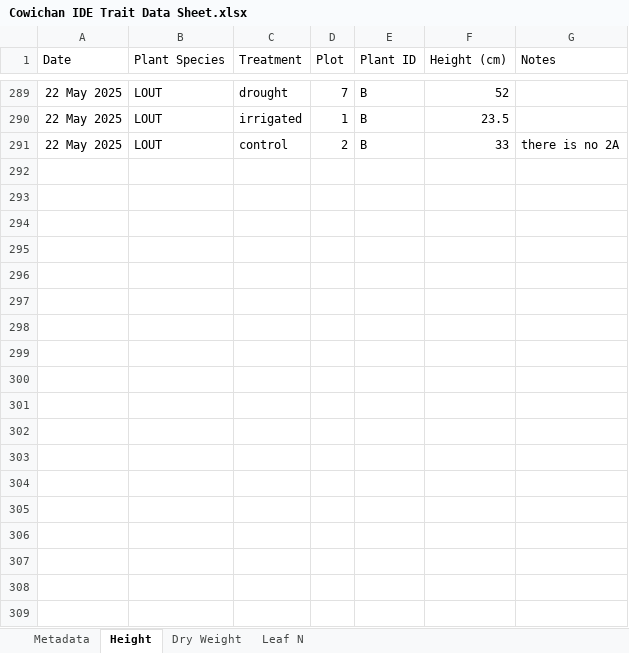
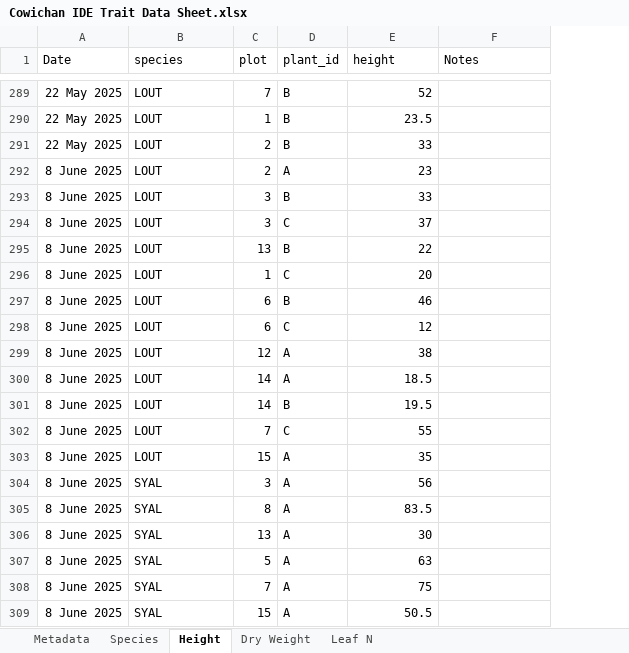
Before and after one commit to rbradley210/cowichan-diversity, an Excel workbook: 00_rawdata/Cowichan IDE Trait Data Sheet.xlsx, sheet Height, drawn as a sheet; only a part is shown, gaps mark what is left out; values as stored, in another font and other column widths than the file's, no borders; removed rows and columns are numbered as before the commit, all else as after; the diff covers the shown part only; the diff names each change by its address in the sheet, - before the commit and + after, or states it on an @@ line.

Commit message:
Change TBI starting year, add TBI models, add leaf area extraction code for 7 species, initial analysis of height data, new script to analyze height data from demography data sets

```diff
--- a/00_rawdata/Cowichan IDE Trait Data Sheet.xlsx (sheet Height)
+++ b/00_rawdata/Cowichan IDE Trait Data Sheet.xlsx (sheet Height)
+sheet tab: Species
-column C (Treatment), rows 289-291: drought | irrigated | control
-B1: Plant Species
+B1: species
-C1: Plot
+C1: plot
-D1: Plant ID
+D1: plant_id
-E1: Height (cm)
+E1: height
-F291 (Notes): there is no 2A
+F291 (Notes): (empty)
+row 292: 8 June 2025 | LOUT | 2 | A | 23
+row 293: 8 June 2025 | LOUT | 3 | B | 33
+row 294: 8 June 2025 | LOUT | 3 | C | 37
+row 295: 8 June 2025 | LOUT | 13 | B | 22
+row 296: 8 June 2025 | LOUT | 1 | C | 20
+row 297: 8 June 2025 | LOUT | 6 | B | 46
+row 298: 8 June 2025 | LOUT | 6 | C | 12
+row 299: 8 June 2025 | LOUT | 12 | A | 38
+row 300: 8 June 2025 | LOUT | 14 | A | 18.5
+row 301: 8 June 2025 | LOUT | 14 | B | 19.5
+row 302: 8 June 2025 | LOUT | 7 | C | 55
+row 303: 8 June 2025 | LOUT | 15 | A | 35
+row 304: 8 June 2025 | SYAL | 3 | A | 56
+row 305: 8 June 2025 | SYAL | 8 | A | 83.5
+row 306: 8 June 2025 | SYAL | 13 | A | 30
+row 307: 8 June 2025 | SYAL | 5 | A | 63
+row 308: 8 June 2025 | SYAL | 7 | A | 75
+row 309: 8 June 2025 | SYAL | 15 | A | 50.5
```
Also changed, not shown: 36 added rows elsewhere in this sheet, 4 other files.
